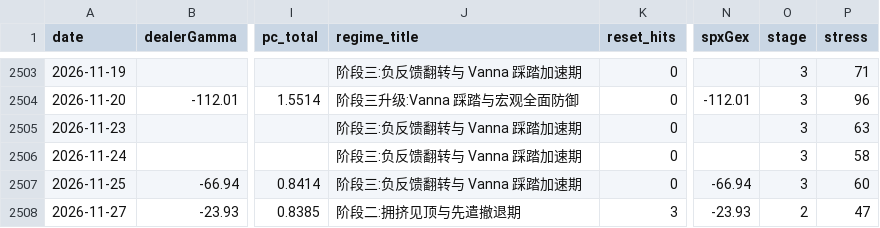
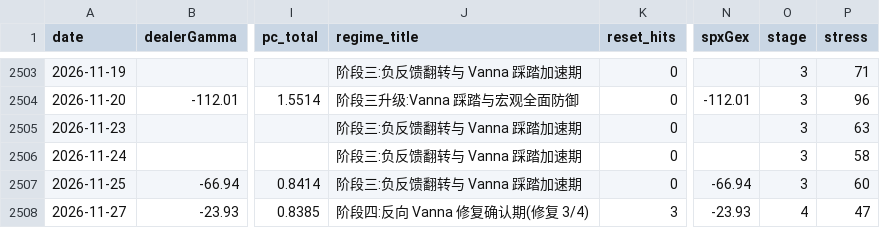
Before and after one commit to zensu357/us-options-monitor, a CSV file: data/scores.csv, drawn as a sheet; only a part is shown, gaps mark what is left out; the diff names each change by its address in the sheet, - before the commit and + after, or states it on an @@ line.

Commit message:
fix: regime stage-4 bypass when repair checklist >=3/4 (VIXEQ/VIX 2.0113 vs <2.0 boundary fell to stage 2, contradicting the alert)

```diff
--- a/data/scores.csv
+++ b/data/scores.csv
-J2508 (regime_title): 阶段二:拥挤见顶与先遣撤退期
+J2508 (regime_title): 阶段四:反向 Vanna 修复确认期(修复 3/4)
-O2508 (stage): 2
+O2508 (stage): 4
```
Also changed, not shown: 1 other file.
